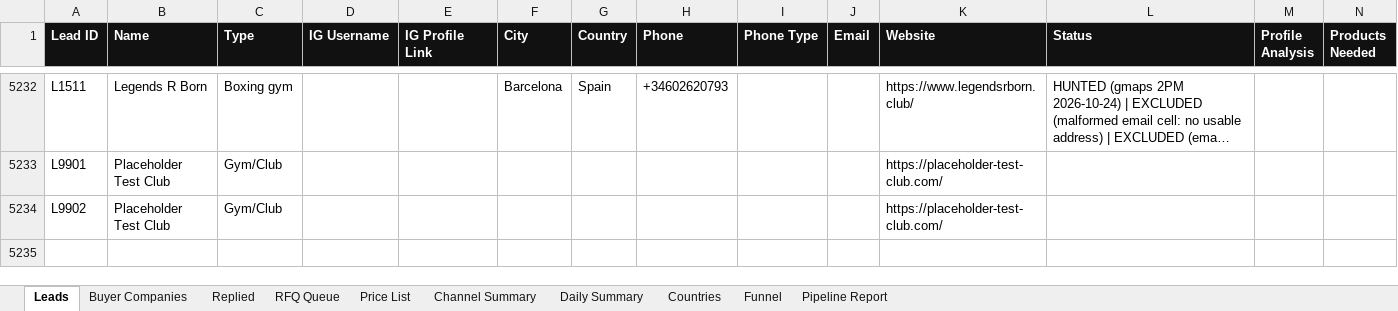
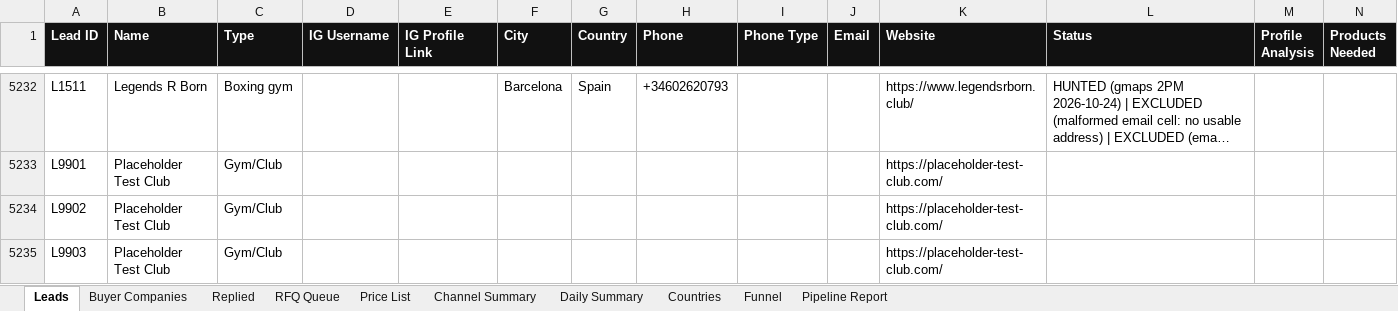
Before and after one commit to hsnwarriorapparel-dot/hsn-business, an Excel workbook: HWA_Lead_Tracker.xlsx, sheet Leads, drawn as a sheet; only a part is shown, gaps mark what is left out; long unchanged cells end in …; values as stored, in another font and other column widths than the file's, no borders; rows hold the shown columns only; the diff names each change by its address in the sheet, - before the commit and + after, or states it on an @@ line.

Commit message:
Auto-backup 2026-11-08 22:23 UTC
Files backed up:
HWA_Lead_Tracker.xlsx
company_reach.py
leads.csv
skill/references/g4wb-buyer-company-funnel.md

```diff
--- a/HWA_Lead_Tracker.xlsx (sheet Leads)
+++ b/HWA_Lead_Tracker.xlsx (sheet Leads)
+row 5235: L9903 | Placeholder Test Club | Gym/Club |  |  |  |  |  |  |  | https://placeholder-test-club.com/
```
Also changed, not shown: sheet Countries, sheet Funnel, sheet Channel Summary, 3 other files.
